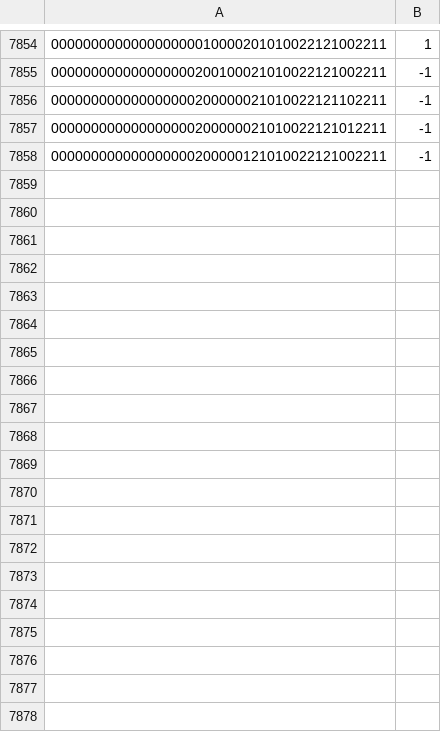
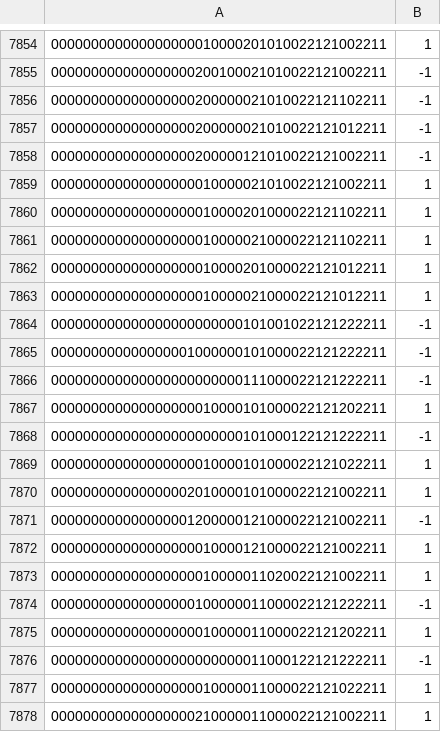
Before and after one commit to Maledetti/test-assignment-Alhoussein7, a CSV file: .csv/gameData.csv, drawn as a sheet; only a part is shown, gaps mark what is left out; the diff covers the shown part only; the diff names each change by its address in the sheet, - before the commit and + after, or states it on an @@ line.

```diff
--- a/.csv/gameData.csv
+++ b/.csv/gameData.csv
+row 7859: 000000000000000000010000021010022121002211 | 1
+row 7860: 000000000000000000010000201000022121102211 | 1
+row 7861: 000000000000000000010000021000022121102211 | 1
+row 7862: 000000000000000000010000201000022121012211 | 1
+row 7863: 000000000000000000010000021000022121012211 | 1
+row 7864: 000000000000000000000000101001022121222211 | -1
+row 7865: 000000000000000001000000101000022121222211 | -1
+row 7866: 000000000000000000000000111000022121222211 | -1
+row 7867: 000000000000000000010000101000022121202211 | 1
+row 7868: 000000000000000000000000101000122121222211 | -1
+row 7869: 000000000000000000010000101000022121022211 | 1
+row 7870: 000000000000000002010000101000022121002211 | 1
+row 7871: 000000000000000001200000121000022121002211 | -1
+row 7872: 000000000000000000010000121000022121002211 | 1
+row 7873: 000000000000000000010000011020022121002211 | 1
+row 7874: 000000000000000000100000011000022121222211 | -1
+row 7875: 000000000000000000010000011000022121202211 | 1
+row 7876: 000000000000000000000000011000122121222211 | -1
+row 7877: 000000000000000000010000011000022121022211 | 1
+row 7878: 000000000000000000210000011000022121002211 | 1
```
Also changed, not shown: 35 added rows elsewhere in this file.
